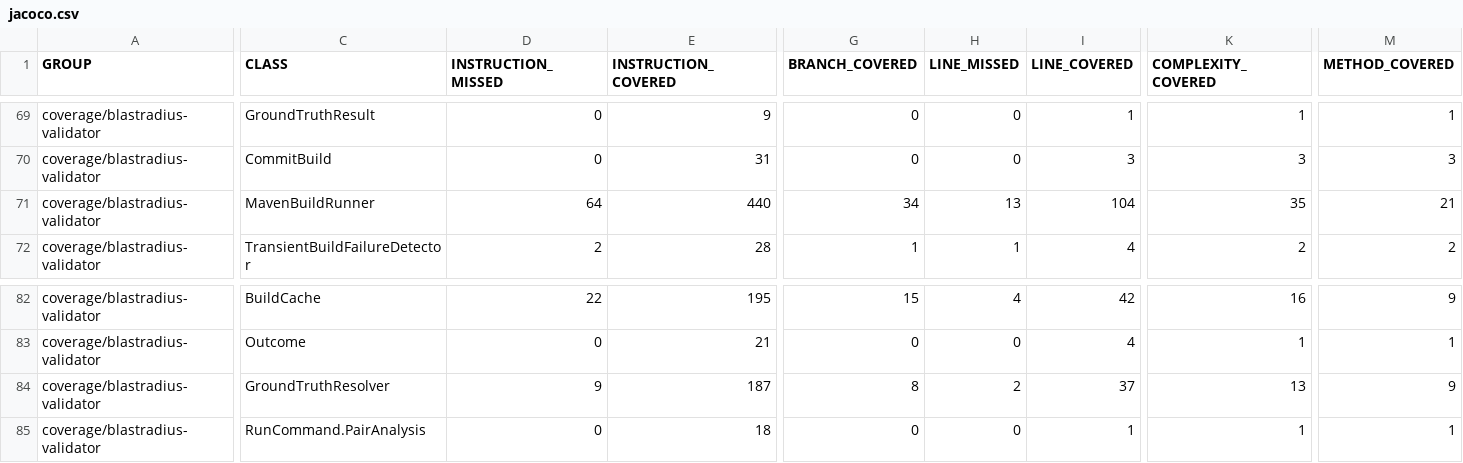
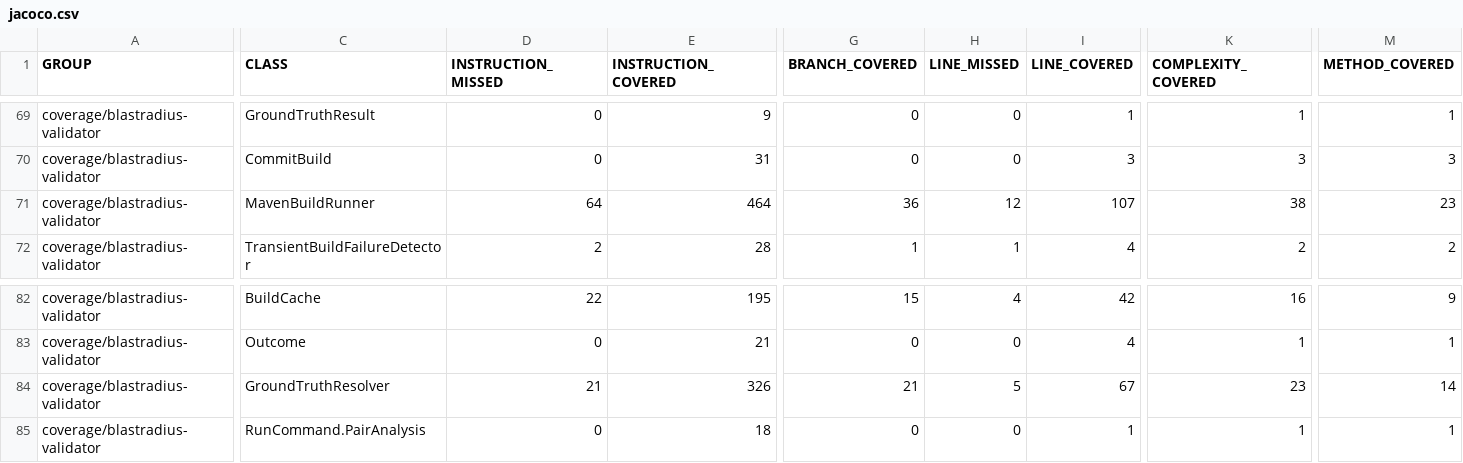
Before and after one commit to baokhang83/blastradius, a CSV file: jacoco.csv, drawn as a sheet; only a part is shown, gaps mark what is left out; the diff covers the shown part only; the diff names each change by its address in the sheet, - before the commit and + after, or states it on an @@ line.

```diff
--- a/jacoco.csv
+++ b/jacoco.csv
-E71 (INSTRUCTION_COVERED): 440
+E71 (INSTRUCTION_COVERED): 464
-G71 (BRANCH_COVERED): 34
+G71 (BRANCH_COVERED): 36
-H71 (LINE_MISSED): 13
+H71 (LINE_MISSED): 12
-I71 (LINE_COVERED): 104
+I71 (LINE_COVERED): 107
-K71 (COMPLEXITY_COVERED): 35
+K71 (COMPLEXITY_COVERED): 38
-M71 (METHOD_COVERED): 21
+M71 (METHOD_COVERED): 23
-D84 (INSTRUCTION_MISSED): 9
+D84 (INSTRUCTION_MISSED): 21
-E84 (INSTRUCTION_COVERED): 187
+E84 (INSTRUCTION_COVERED): 326
-G84 (BRANCH_COVERED): 8
+G84 (BRANCH_COVERED): 21
-H84 (LINE_MISSED): 2
+H84 (LINE_MISSED): 5
-I84 (LINE_COVERED): 37
+I84 (LINE_COVERED): 67
-K84 (COMPLEXITY_COVERED): 13
+K84 (COMPLEXITY_COVERED): 23
-M84 (METHOD_COVERED): 9
+M84 (METHOD_COVERED): 14
```
Also changed, not shown: 2 edited cells elsewhere in this file, 11 other files.
